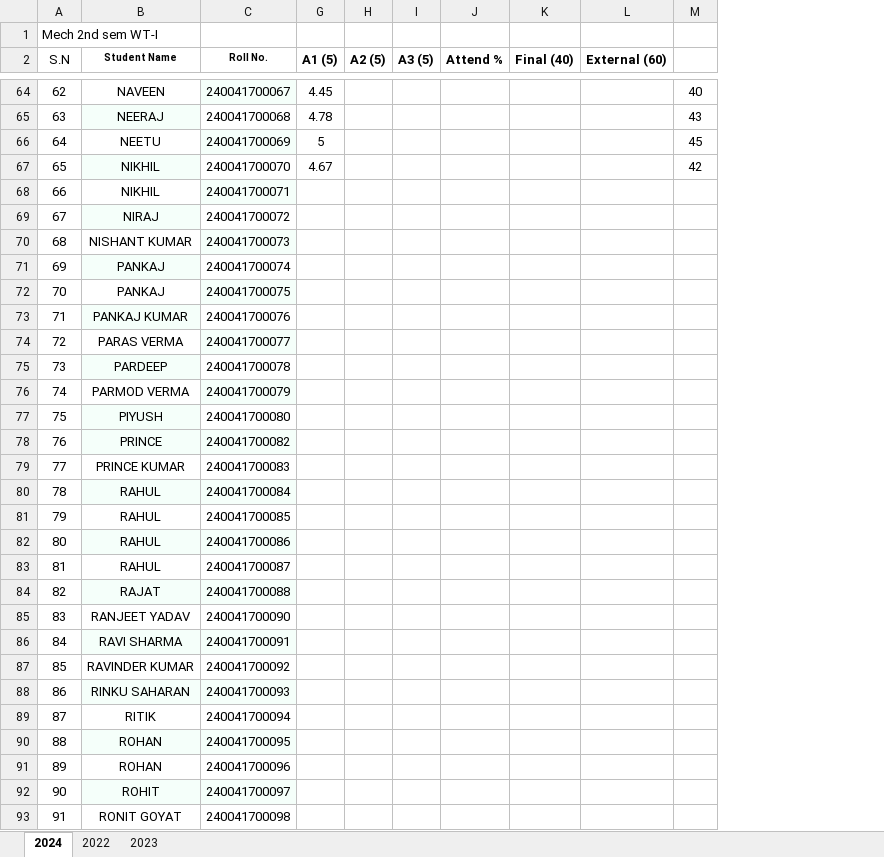
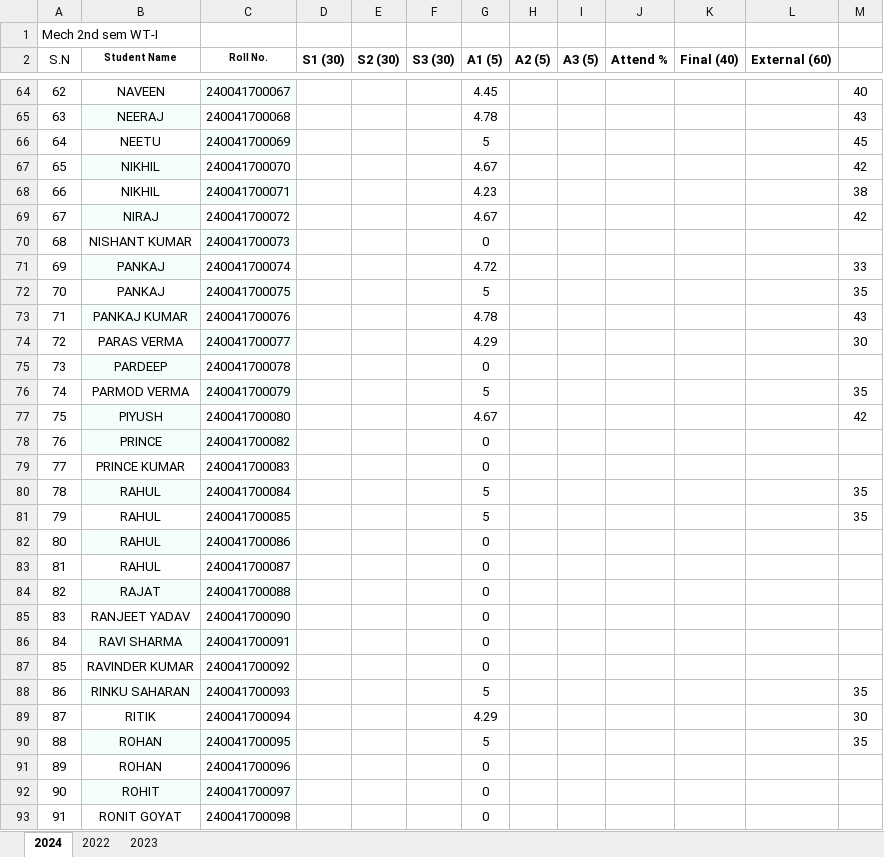
Before and after one commit to mechanicalcodingthunder/MechanicalCodingThunder.github.io, an Excel workbook: static/Upload/2nd sem.xlsx, sheet 2024, drawn as a sheet; only a part is shown, gaps mark what is left out; values as stored, in another font and other column widths than the file's, no borders; the diff covers the shown part only; the diff names each change by its address in the sheet, - before the commit and + after, or states it on an @@ line.

Commit message:
Update 2nd sem.xlsx

```diff
--- a/static/Upload/2nd sem.xlsx (sheet 2024)
+++ b/static/Upload/2nd sem.xlsx (sheet 2024)
@@ column D (S1 (30)) unhidden, empty @@
@@ column E (S2 (30)) unhidden, empty @@
@@ column F (S3 (30)) unhidden, empty @@
-G68 (A1 (5)): (empty)
+G68 (A1 (5)): 4.23
-M68: (empty)
+M68: 38
-G69 (A1 (5)): (empty)
+G69 (A1 (5)): 4.67
-M69: (empty)
+M69: 42
-G70 (A1 (5)): (empty)
+G70 (A1 (5)): 0
-G71 (A1 (5)): (empty)
+G71 (A1 (5)): 4.72
-M71: (empty)
+M71: 33
-G72 (A1 (5)): (empty)
+G72 (A1 (5)): 5
-M72: (empty)
+M72: 35
-G73 (A1 (5)): (empty)
+G73 (A1 (5)): 4.78
-M73: (empty)
+M73: 43
-G74 (A1 (5)): (empty)
+G74 (A1 (5)): 4.29
-M74: (empty)
+M74: 30
-G75 (A1 (5)): (empty)
+G75 (A1 (5)): 0
-G76 (A1 (5)): (empty)
+G76 (A1 (5)): 5
-M76: (empty)
+M76: 35
-G77 (A1 (5)): (empty)
+G77 (A1 (5)): 4.67
-M77: (empty)
+M77: 42
-G78:G79 (A1 (5)): (empty)
+G78:G79 (A1 (5)): 0
-G80:G81 (A1 (5)): (empty)
+G80:G81 (A1 (5)): 5
-M80:M81: (empty)
+M80:M81: 35
-G82:G87 (A1 (5)): (empty)
+G82:G87 (A1 (5)): 0
-G88 (A1 (5)): (empty)
+G88 (A1 (5)): 5
-M88: (empty)
+M88: 35
-G89 (A1 (5)): (empty)
+G89 (A1 (5)): 4.29
-M89: (empty)
+M89: 30
-G90 (A1 (5)): (empty)
+G90 (A1 (5)): 5
-M90: (empty)
+M90: 35
-G91:G93 (A1 (5)): (empty)
+G91:G93 (A1 (5)): 0
```
Also changed, not shown: 61 edited cells elsewhere in this sheet.
